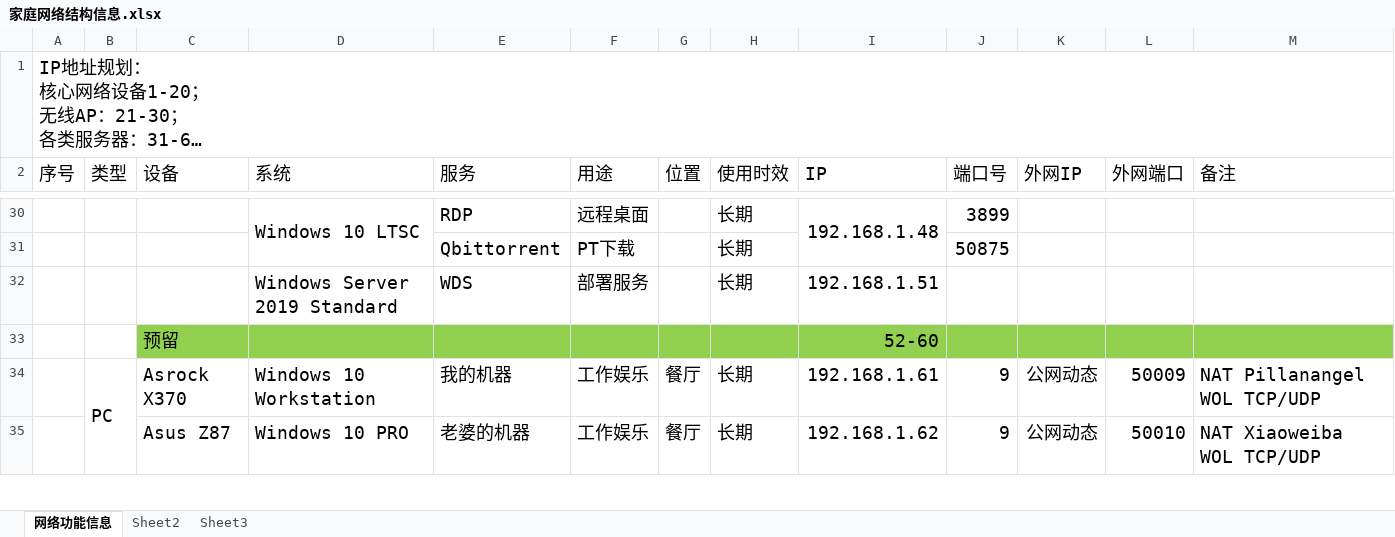
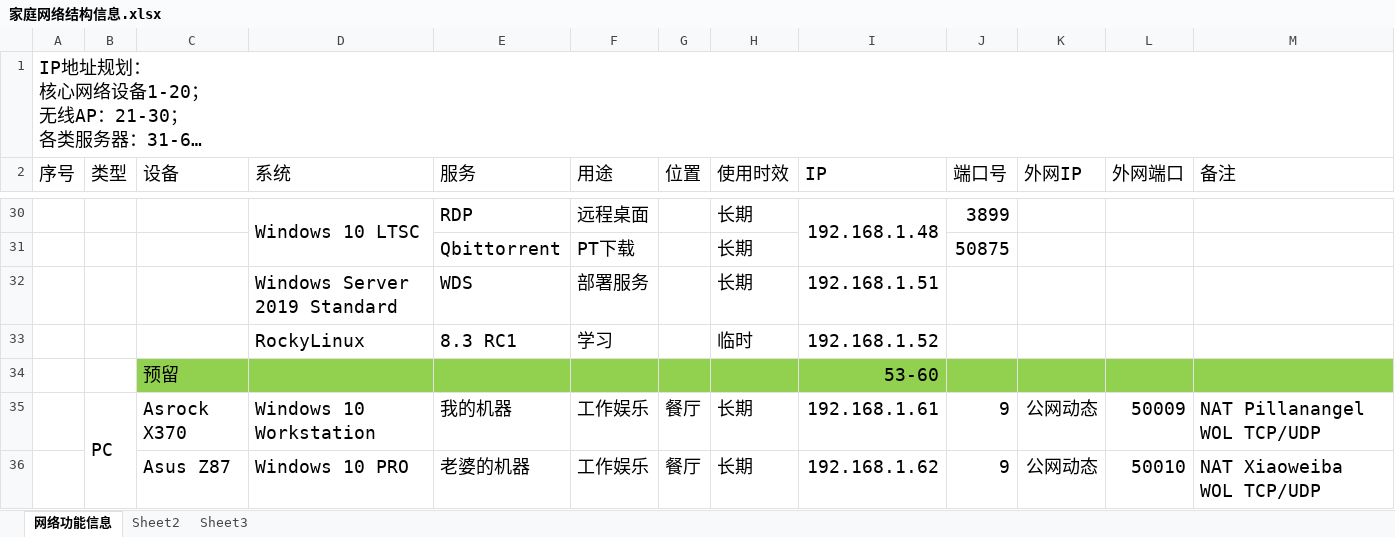
Before and after one commit to pillanangel/Happy2Death, an Excel workbook: 家庭网络结构信息.xlsx, sheet 网络功能信息, drawn as a sheet; only a part is shown, gaps mark what is left out; long unchanged cells end in …; values as stored, in another font and other column widths than the file's, no borders; addresses are those after the commit; the diff names each change by its address in the sheet, - before the commit and + after, or states it on an @@ line.

Commit message:
20210509

```diff
--- a/家庭网络结构信息.xlsx (sheet 网络功能信息)
+++ b/家庭网络结构信息.xlsx (sheet 网络功能信息)
+row 33:  |  |  | RockyLinux | 8.3 RC1 | 学习 |  | 临时 | 192.168.1.52
-I34 (IP): 52-60
+I34 (IP): 53-60
```
